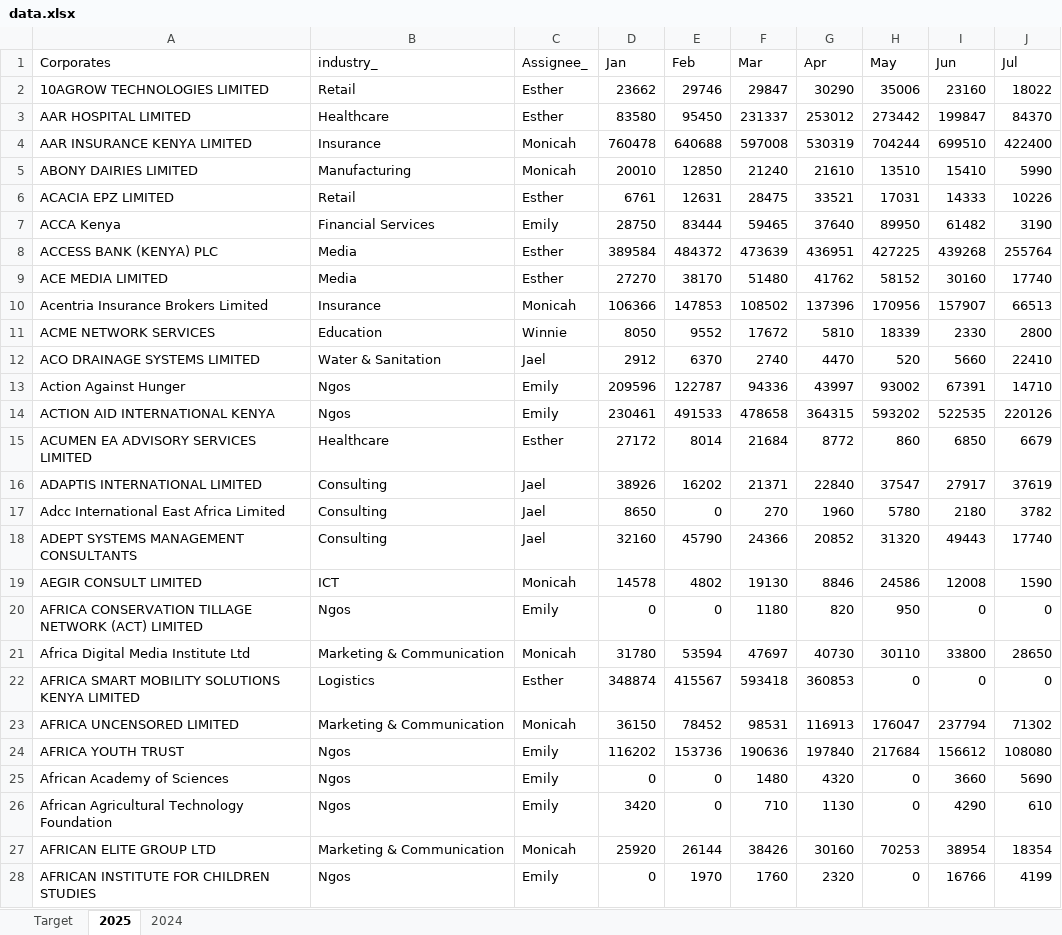
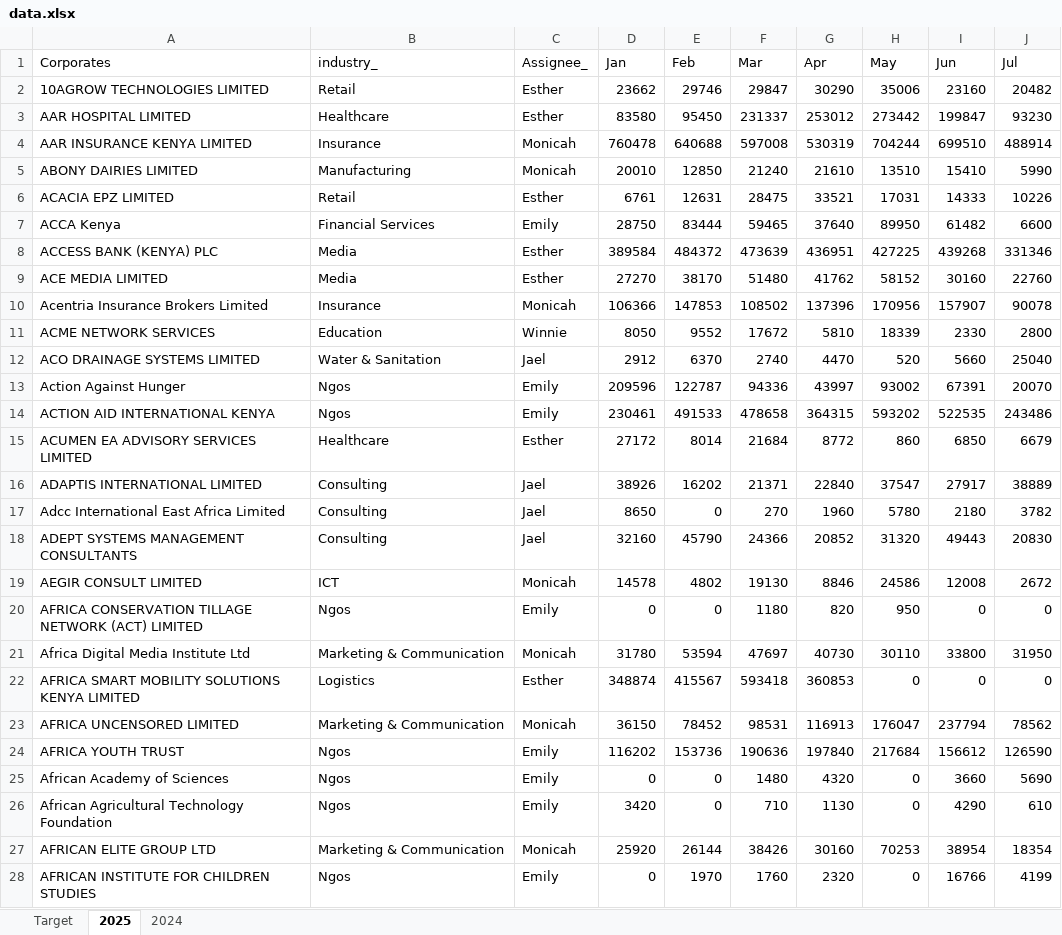
Before and after one commit to Phil7799/Little-Retention-Corporate-Performance-Comparison, an Excel workbook: data.xlsx, sheet 2025, drawn as a sheet; only a part is shown; values as stored, in another font and other column widths than the file's, no borders; the diff covers the shown part only; the diff names each change by its address in the sheet, - before the commit and + after, or states it on an @@ line.

Commit message:
Update data.xlsx with daily data

```diff
--- a/data.xlsx (sheet 2025)
+++ b/data.xlsx (sheet 2025)
-J2 (Jul): 18022
+J2 (Jul): 20482
-J3 (Jul): 84370
+J3 (Jul): 93230
-J4 (Jul): 422400
+J4 (Jul): 488914
-J7 (Jul): 3190
+J7 (Jul): 6600
-J8 (Jul): 255764
+J8 (Jul): 331346
-J9 (Jul): 17740
+J9 (Jul): 22760
-J10 (Jul): 66513
+J10 (Jul): 90078
-J12 (Jul): 22410
+J12 (Jul): 25040
-J13 (Jul): 14710
+J13 (Jul): 20070
-J14 (Jul): 220126
+J14 (Jul): 243486
-J16 (Jul): 37619
+J16 (Jul): 38889
-J18 (Jul): 17740
+J18 (Jul): 20830
-J19 (Jul): 1590
+J19 (Jul): 2672
-J21 (Jul): 28650
+J21 (Jul): 31950
-J23 (Jul): 71302
+J23 (Jul): 78562
-J24 (Jul): 108080
+J24 (Jul): 126590
```
Also changed, not shown: 3 added rows and 670 edited cells elsewhere in this sheet.
